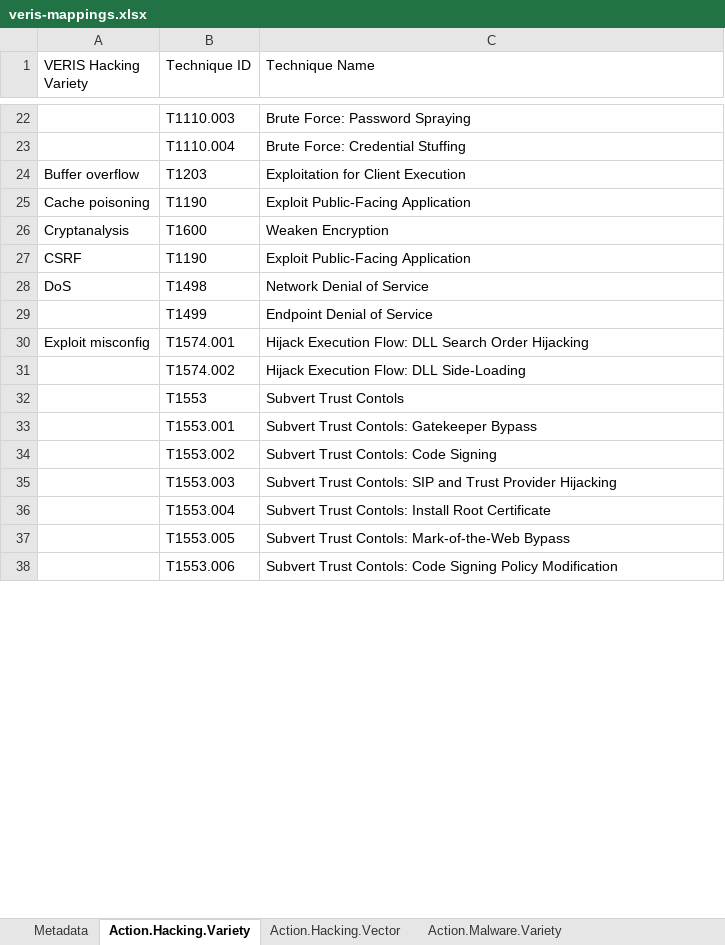
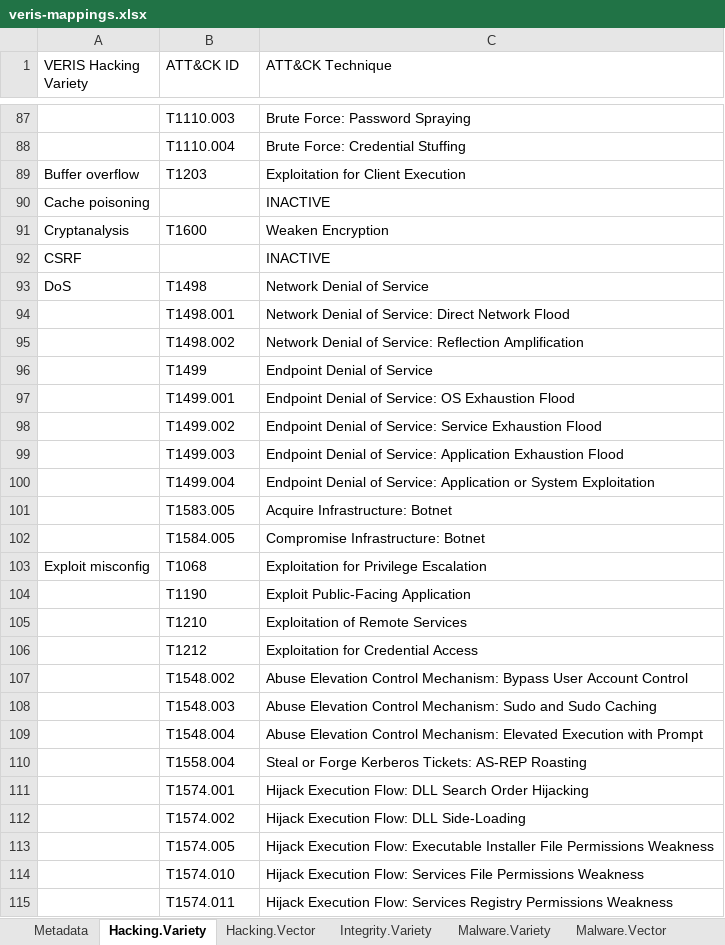
Before and after one commit to center-for-threat-informed-defense/attack_to_veris, an Excel workbook: frameworks/veris/veris-mappings.xlsx, sheet Hacking.Variety, drawn as a sheet; only a part is shown, gaps mark what is left out; values as stored, in another font and other column widths than the file's, no cell formats; removed rows and columns are numbered as before the commit, all else as after; the diff covers the shown part only; the diff names each change by its address in the sheet, - before the commit and + after, or states it on an @@ line.

```diff
--- a/frameworks/veris/veris-mappings.xlsx (sheet Hacking.Variety)
+++ b/frameworks/veris/veris-mappings.xlsx (sheet Hacking.Variety)
-sheet tab: Action.Hacking.Variety
+sheet tab: Hacking.Variety
-sheet tab: Action.Hacking.Vector
+sheet tab: Hacking.Vector
-sheet tab: Action.Malware.Variety
+sheet tab: Malware.Variety
-B1: Technique ID
+B1: ATT&CK ID
-C1: Technique Name
+C1: ATT&CK Technique
-B90 (ATT&CK ID): T1190
+B90 (ATT&CK ID): (empty)
-C90 (ATT&CK Technique): Exploit Public-Facing Application
+C90 (ATT&CK Technique): INACTIVE
-B92 (ATT&CK ID): T1190
+B92 (ATT&CK ID): (empty)
-C92 (ATT&CK Technique): Exploit Public-Facing Application
+C92 (ATT&CK Technique): INACTIVE
+row 94:  | T1498.001 | Network Denial of Service: Direct Network Flood
+row 95:  | T1498.002 | Network Denial of Service: Reflection Amplification
+row 97:  | T1499.001 | Endpoint Denial of Service: OS Exhaustion Flood
+row 98:  | T1499.002 | Endpoint Denial of Service: Service Exhaustion Flood
+row 99:  | T1499.003 | Endpoint Denial of Service: Application Exhaustion Flood
+row 100:  | T1499.004 | Endpoint Denial of Service: Application or System Exploitation
+row 101:  | T1583.005 | Acquire Infrastructure: Botnet
+row 102:  | T1584.005 | Compromise Infrastructure: Botnet
+row 103: Exploit misconfig | T1068 | Exploitation for Privilege Escalation
@@ row 69 moved to row 104: T1190 @@
+row 105:  | T1210 | Exploitation of Remote Services
+row 106:  | T1212 | Exploitation for Credential Access
+row 107:  | T1548.002 | Abuse Elevation Control Mechanism: Bypass User Account Control
+row 108:  | T1548.003 | Abuse Elevation Control Mechanism: Sudo and Sudo Caching
+row 109:  | T1548.004 | Abuse Elevation Control Mechanism: Elevated Execution with Prompt
+row 110:  | T1558.004 | Steal or Forge Kerberos Tickets: AS-REP Roasting
-A111 (VERIS Hacking Variety): Exploit misconfig
+A111 (VERIS Hacking Variety): (empty)
-row 32:  | T1553 | Subvert Trust Contols
-row 33:  | T1553.001 | Subvert Trust Contols: Gatekeeper Bypass
-row 34:  | T1553.002 | Subvert Trust Contols: Code Signing
-row 35:  | T1553.003 | Subvert Trust Contols: SIP and Trust Provider Hijacking
-row 36:  | T1553.004 | Subvert Trust Contols: Install Root Certificate
-row 37:  | T1553.005 | Subvert Trust Contols: Mark-of-the-Web Bypass
-row 38:  | T1553.006 | Subvert Trust Contols: Code Signing Policy Modification
+row 113:  | T1574.005 | Hijack Execution Flow: Executable Installer File Permissions Weakness
+row 114:  | T1574.010 | Hijack Execution Flow: Services File Permissions Weakness
+row 115:  | T1574.011 | Hijack Execution Flow: Services Registry Permissions Weakness
```
Also changed, not shown: 173 added rows, 58 removed rows, 18 moved rows and 42 edited cells elsewhere in this sheet, sheet ATT&CK_to_VERIS - Alpha, sheet Malware.Variety, sheet Hacking.Vector, sheet Malware.Vector, sheet Integrity.Variety, sheet Social.Variety, 1 more sheet, other sheet tabs, cell formats, hidden cells, 5 other files.
